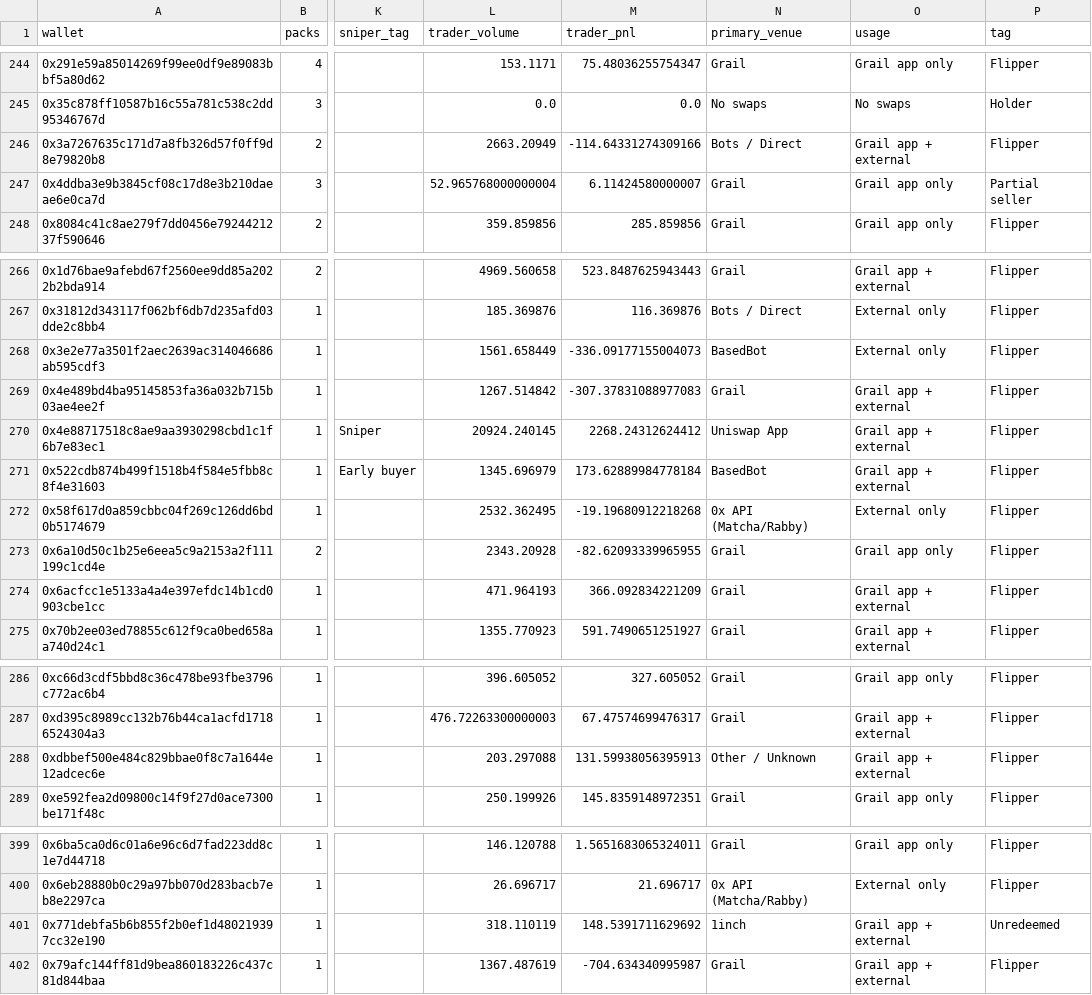
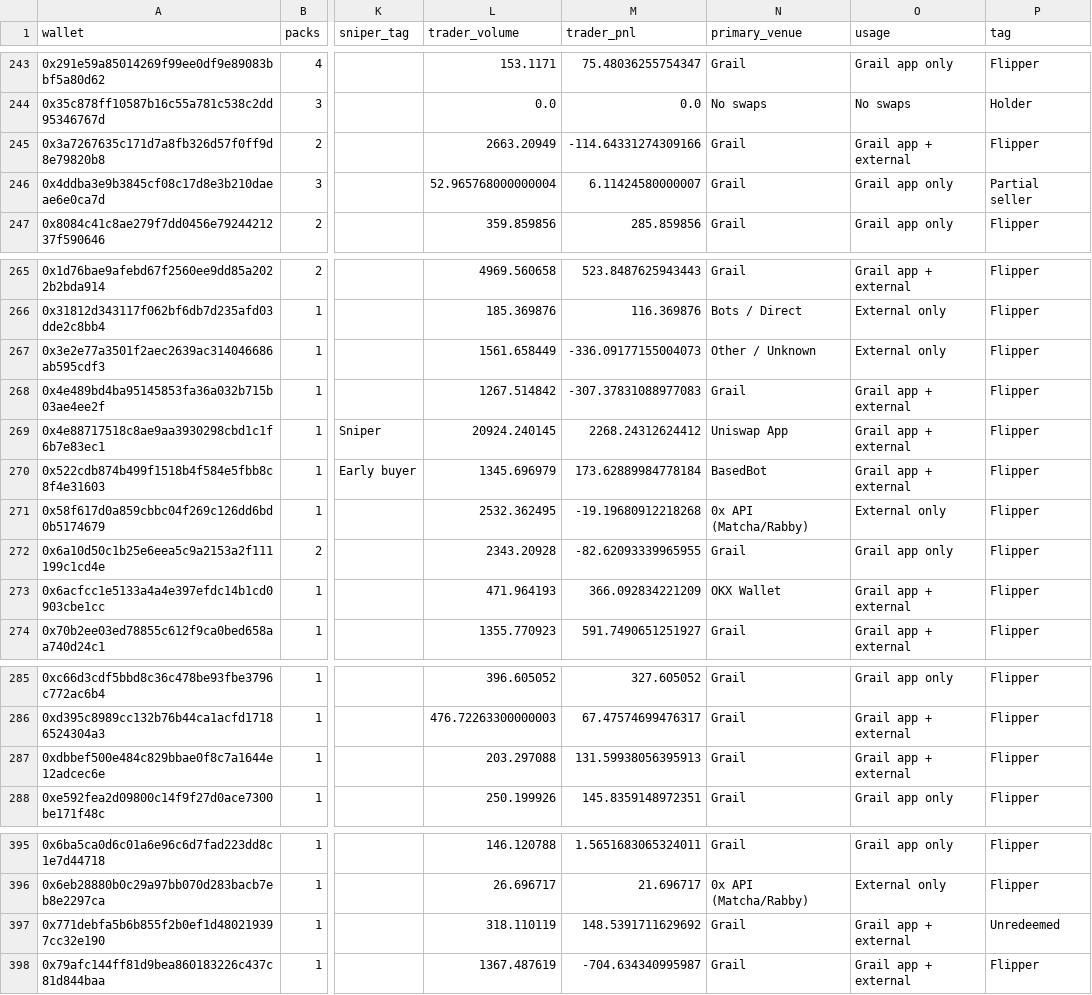
Before and after one commit to ozzyxbt/grail-analytics, a CSV file: out/grailist.csv, drawn as a sheet; only a part is shown, gaps mark what is left out; addresses are those after the commit; the diff covers the shown part only; the diff names each change by its address in the sheet, - before the commit and + after, or states it on an @@ line.

```diff
--- a/out/grailist.csv
+++ b/out/grailist.csv
-N245 (primary_venue): Bots / Direct
+N245 (primary_venue): Grail
-N267 (primary_venue): BasedBot
+N267 (primary_venue): Other / Unknown
-N273 (primary_venue): Grail
+N273 (primary_venue): OKX Wallet
-N287 (primary_venue): Other / Unknown
+N287 (primary_venue): Grail
-N397 (primary_venue): 1inch
+N397 (primary_venue): Grail
```
Also changed, not shown: 5 removed rows elsewhere in this file, out/exclusive_mint_cohorts.csv, out/snipers.csv, 10 other files.
